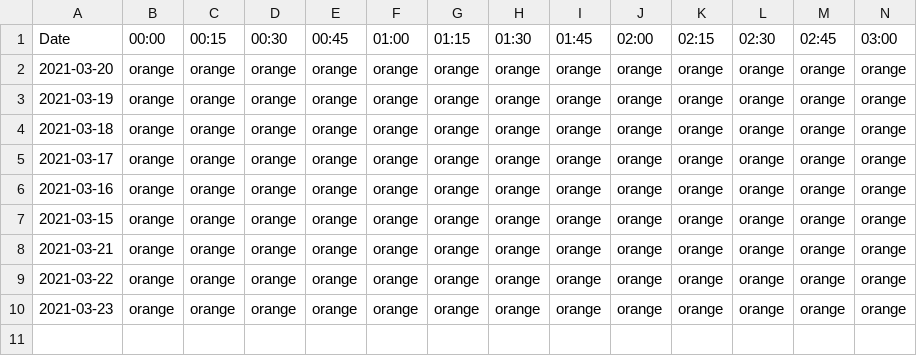
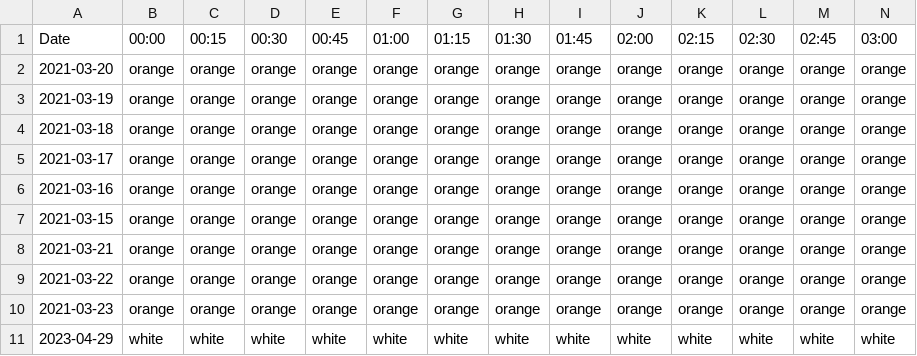
Before and after one commit to IndentationErrorXD/Ttyl, a CSV file: data.csv, drawn as a sheet; only a part is shown; rows hold the shown columns only; the diff names each change by its address in the sheet, - before the commit and + after, or states it on an @@ line.

```diff
--- a/data.csv
+++ b/data.csv
+row 11: 2023-04-29 | white | white | white | white | white | white | white | white | white | white | white | white | white
```
Also changed, not shown: 1 other file.
